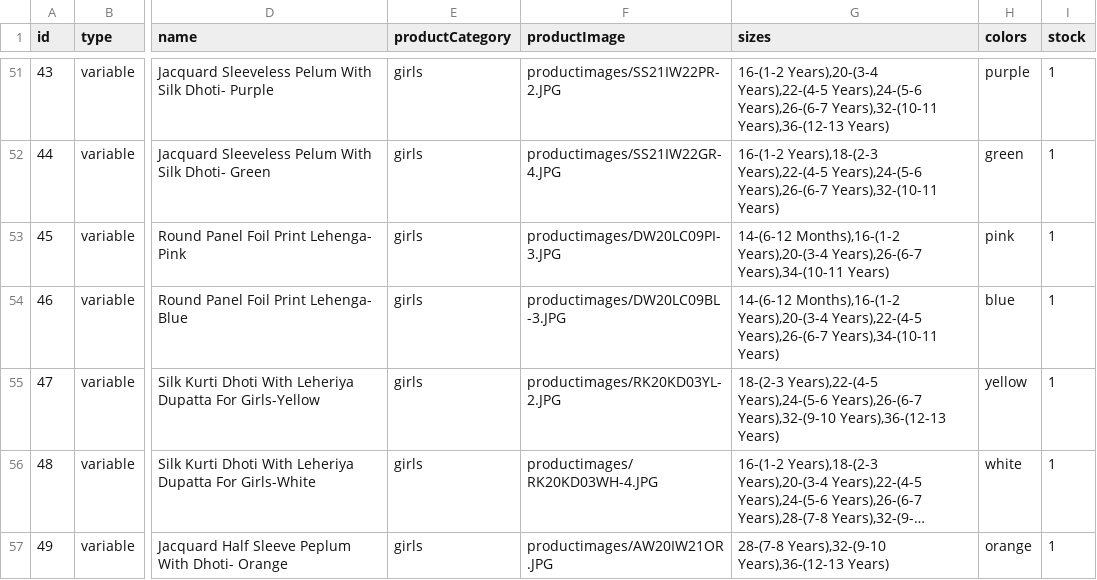
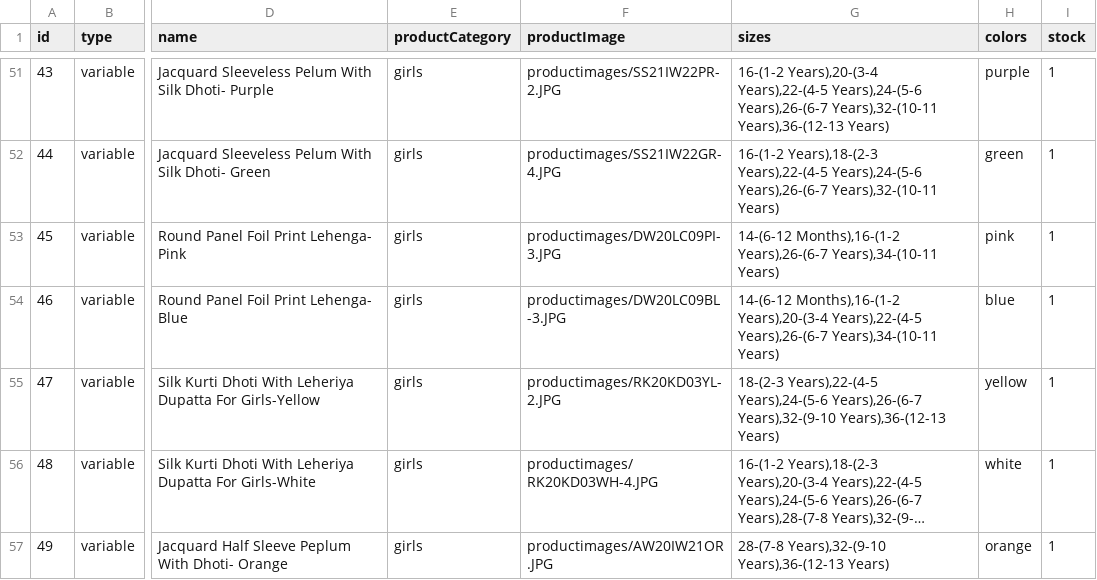
Before and after one commit to vish448/bnbca, a CSV file: src/content/products/products.csv, drawn as a sheet; only a part is shown, gaps mark what is left out; long unchanged cells end in …; the diff names each change by its address in the sheet, - before the commit and + after, or states it on an @@ line.

Commit message:
updated product 45

```diff
--- a/src/content/products/products.csv
+++ b/src/content/products/products.csv
-G53 (sizes): 14-(6-12 Months),16-(1-2 Years),20-(3-4 Years),26-(6-7 Years),34-(10-11…
+G53 (sizes): 14-(6-12 Months),16-(1-2 Years),26-(6-7 Years),34-(10-11…
```
